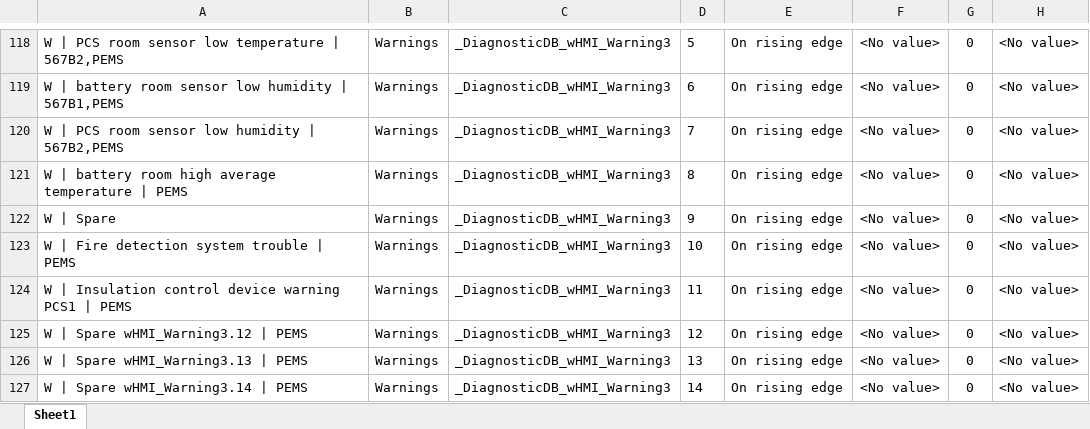
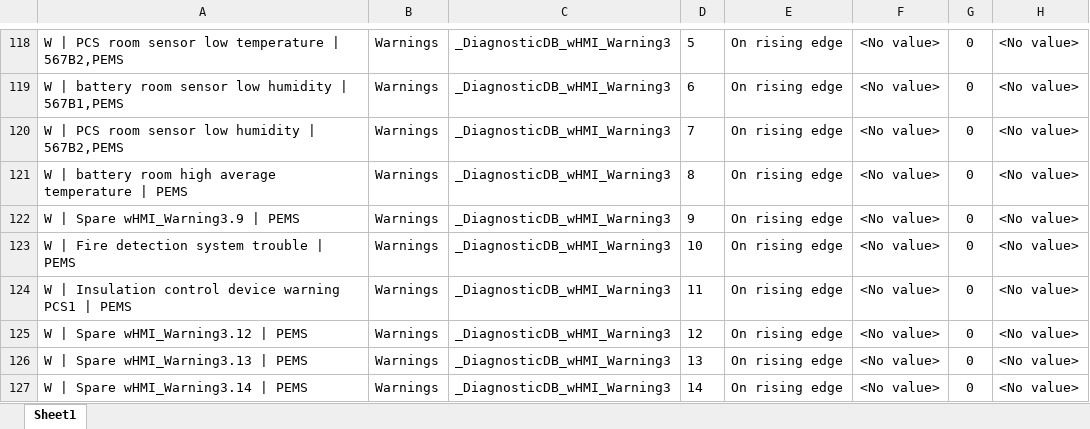
Before and after one commit to accordingtojim/Alarm_automation_HH, an Excel workbook: template_excel/template_PEMS_HH.xlsx, sheet Sheet1, drawn as a sheet; only a part is shown, gaps mark what is left out; values as stored, in another font and other column widths than the file's, no borders; conditional formats not drawn; the diff names each change by its address in the sheet, - before the commit and + after, or states it on an @@ line.

```diff
--- a/template_excel/template_PEMS_HH.xlsx (sheet Sheet1)
+++ b/template_excel/template_PEMS_HH.xlsx (sheet Sheet1)
-A122: W | Spare
+A122: W | Spare wHMI_Warning3.9 | PEMS
```
Also changed, not shown: 5 other files.
